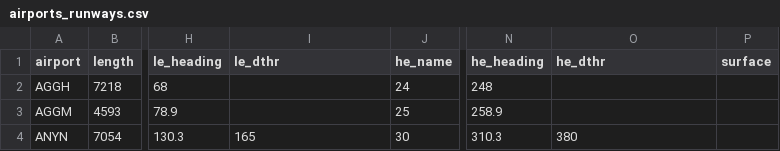
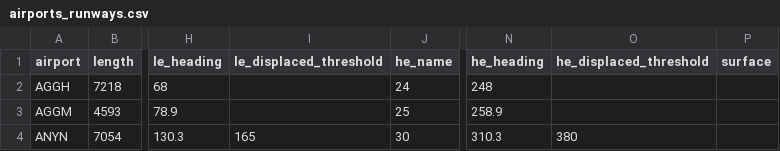
Before and after one commit to jbroutier/whatisflying-db, a CSV file: data/airports_runways.csv, drawn as a sheet; only a part is shown, gaps mark what is left out; the diff names each change by its address in the sheet, - before the commit and + after, or states it on an @@ line.

Commit message:
Version 2.0.0
- Rename `he_dthr` column to `he_displaced_threshold`.
- Rename `le_dthr` column to `le_displaced_threshold`.

```diff
--- a/data/airports_runways.csv
+++ b/data/airports_runways.csv
-I1: le_dthr
+I1: le_displaced_threshold
-O1: he_dthr
+O1: he_displaced_threshold
```
